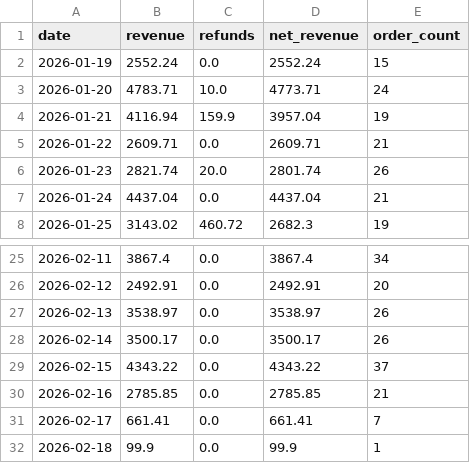
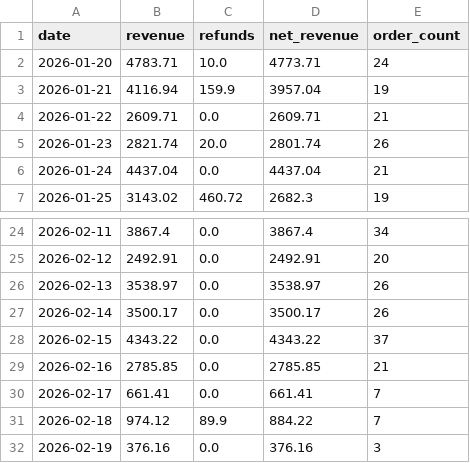
Before and after one commit to RTRAMMA/ShopifyTestDashboard, a CSV file: daily_summary.csv, drawn as a sheet; only a part is shown, gaps mark what is left out.

```diff
--- a/daily_summary.csv
+++ b/daily_summary.csv
@@ -1,3 +1,2 @@
 date,revenue,refunds,net_revenue,order_count
-2026-01-19,2552.24,0.0,2552.24,15
 2026-01-20,4783.71,10.0,4773.71,24
@@ -31,2 +30,3 @@ date,revenue,refunds,net_revenue,order_count
 2026-02-17,661.41,0.0,661.41,7
-2026-02-18,99.9,0.0,99.9,1
+2026-02-18,974.12,89.9,884.22,7
+2026-02-19,376.16,0.0,376.16,3
```
Also changed, not shown: 1 other file.
